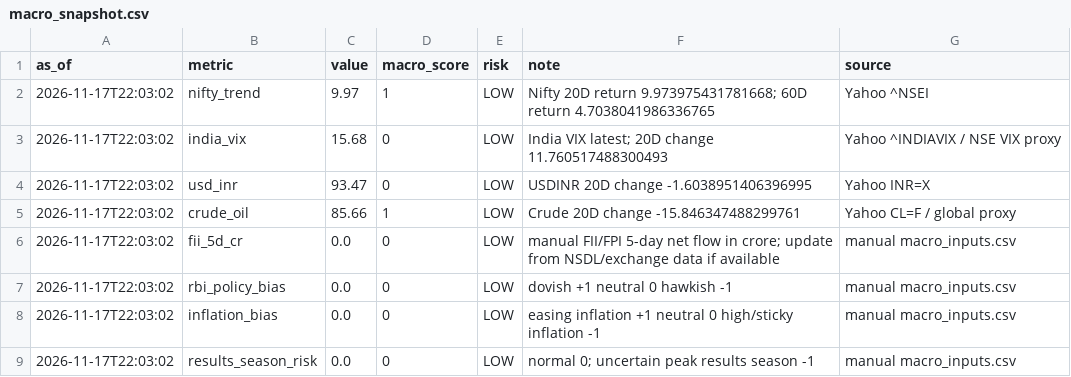
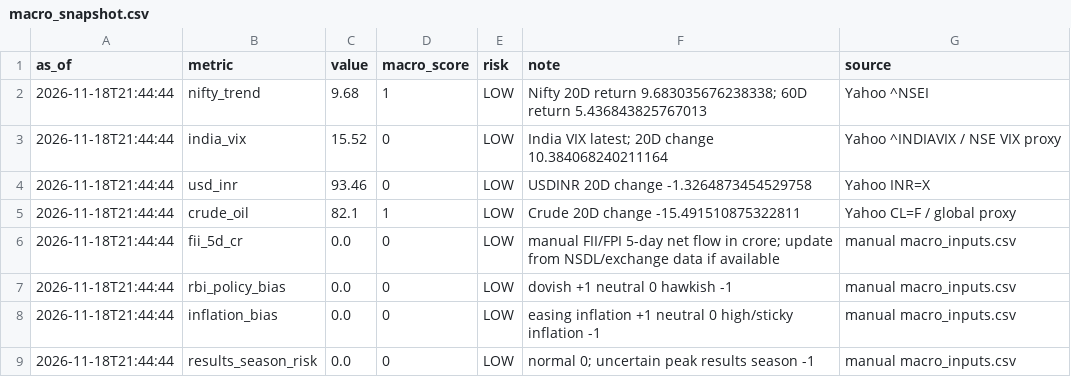
Before and after one commit to abhishekb1991/Swingtradingapp, a CSV file: macro_snapshot.csv, drawn as a sheet.

```diff
--- a/macro_snapshot.csv
+++ b/macro_snapshot.csv
@@ -1,9 +1,9 @@
 as_of,metric,value,macro_score,risk,note,source
-2026-11-17T22:03:02,nifty_trend,9.97,1,LOW,Nifty 20D return 9.973975431781668; 60D return 4.7038041986336765,Yahoo ^NSEI
-2026-11-17T22:03:02,india_vix,15.68,0,LOW,India VIX latest; 20D change 11.760517488300493,Yahoo ^INDIAVIX / NSE VIX proxy
-2026-11-17T22:03:02,usd_inr,93.47,0,LOW,USDINR 20D change -1.6038951406396995,Yahoo INR=X
-2026-11-17T22:03:02,crude_oil,85.66,1,LOW,Crude 20D change -15.846347488299761,Yahoo CL=F / global proxy
-2026-11-17T22:03:02,fii_5d_cr,0.0,0,LOW,manual FII/FPI 5-day net flow in crore; update from NSDL/exchange data if available,manual macro_inputs.csv
-2026-11-17T22:03:02,rbi_policy_bias,0.0,0,LOW,dovish +1 neutral 0 hawkish -1,manual macro_inputs.csv
-2026-11-17T22:03:02,inflation_bias,0.0,0,LOW,easing inflation +1 neutral 0 high/sticky inflation -1,manual macro_inputs.csv
-2026-11-17T22:03:02,results_season_risk,0.0,0,LOW,normal 0; uncertain peak results season -1,manual macro_inputs.csv
+2026-11-18T21:44:44,nifty_trend,9.68,1,LOW,Nifty 20D return 9.683035676238338; 60D return 5.436843825767013,Yahoo ^NSEI
+2026-11-18T21:44:44,india_vix,15.52,0,LOW,India VIX latest; 20D change 10.384068240211164,Yahoo ^INDIAVIX / NSE VIX proxy
+2026-11-18T21:44:44,usd_inr,93.46,0,LOW,USDINR 20D change -1.3264873454529758,Yahoo INR=X
+2026-11-18T21:44:44,crude_oil,82.1,1,LOW,Crude 20D change -15.491510875322811,Yahoo CL=F / global proxy
+2026-11-18T21:44:44,fii_5d_cr,0.0,0,LOW,manual FII/FPI 5-day net flow in crore; update from NSDL/exchange data if available,manual macro_inputs.csv
+2026-11-18T21:44:44,rbi_policy_bias,0.0,0,LOW,dovish +1 neutral 0 hawkish -1,manual macro_inputs.csv
+2026-11-18T21:44:44,inflation_bias,0.0,0,LOW,easing inflation +1 neutral 0 high/sticky inflation -1,manual macro_inputs.csv
+2026-11-18T21:44:44,results_season_risk,0.0,0,LOW,normal 0; uncertain peak results season -1,manual macro_inputs.csv
```
Also changed, not shown: exports/recommendations.csv, recommendations.csv, 3 other files.
